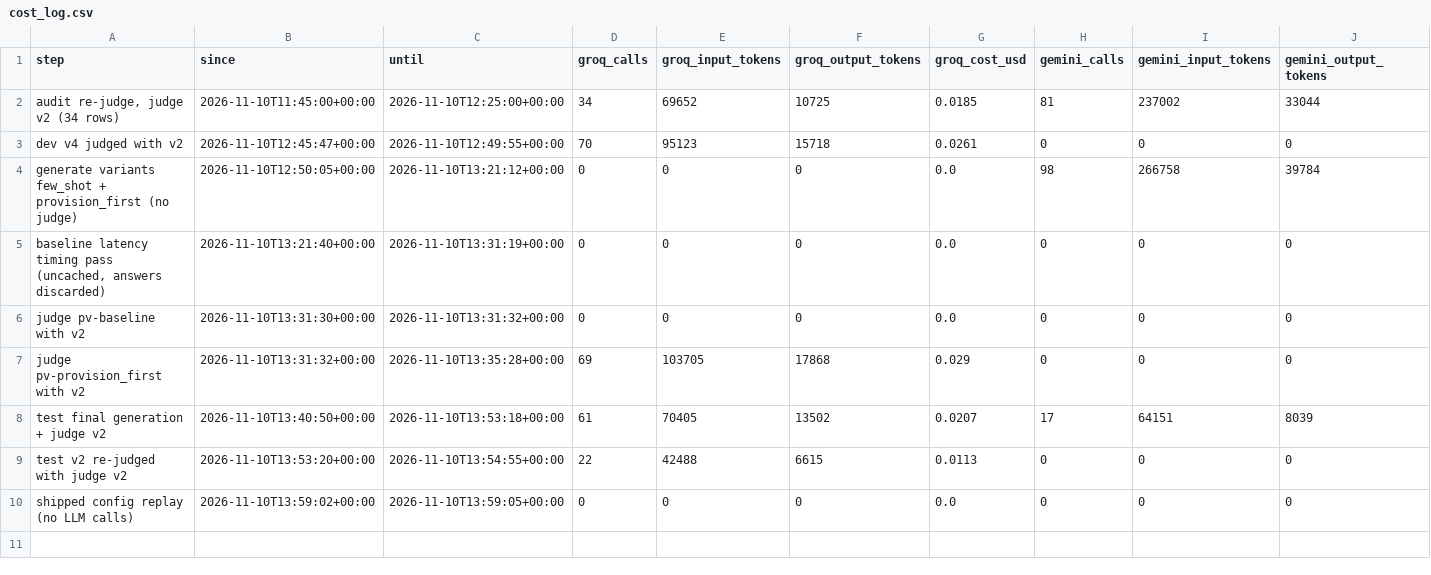
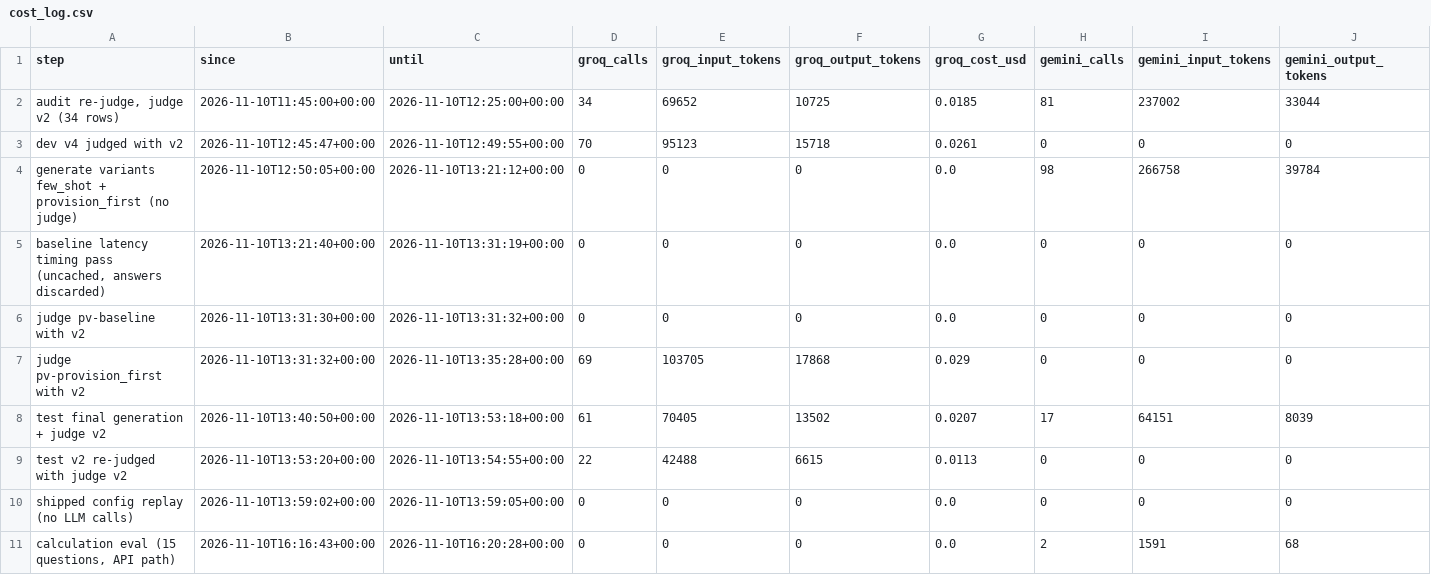
Before and after one commit to krishnaagarwal80777-droid/GST-copilot, a CSV file: eval/results/cost_log.csv, drawn as a sheet.

```diff
--- a/eval/results/cost_log.csv
+++ b/eval/results/cost_log.csv
@@ -10 +10,2 @@ test v2 re-judged with judge v2,2026-11-10T13:53:20+00:00,2026-11-10T13:54:55+00
 shipped config replay (no LLM calls),2026-11-10T13:59:02+00:00,2026-11-10T13:59:05+00:00,0,0,0,0.0,0,0,0
+"calculation eval (15 questions, API path)",2026-11-10T16:16:43+00:00,2026-11-10T16:20:28+00:00,0,0,0,0.0,2,1591,68
```
Also changed, not shown: 4 other files.
